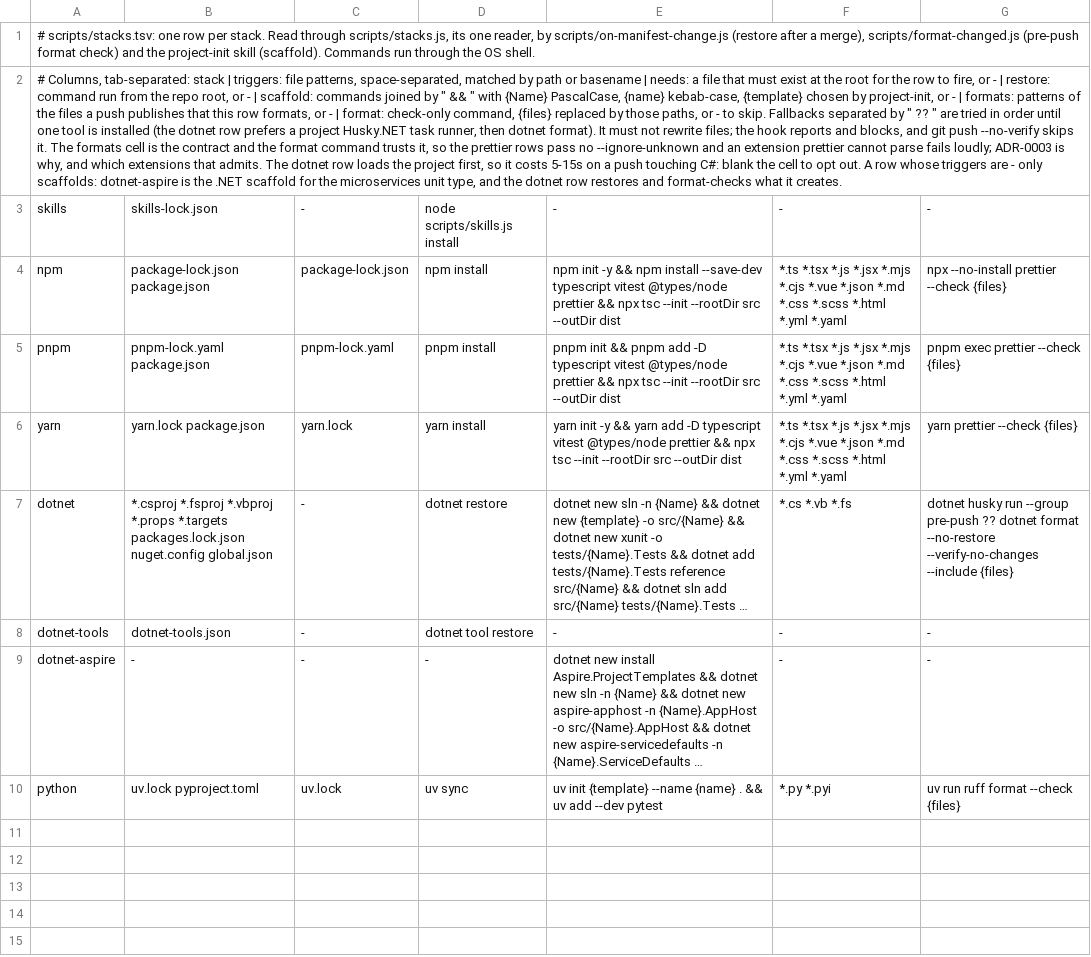
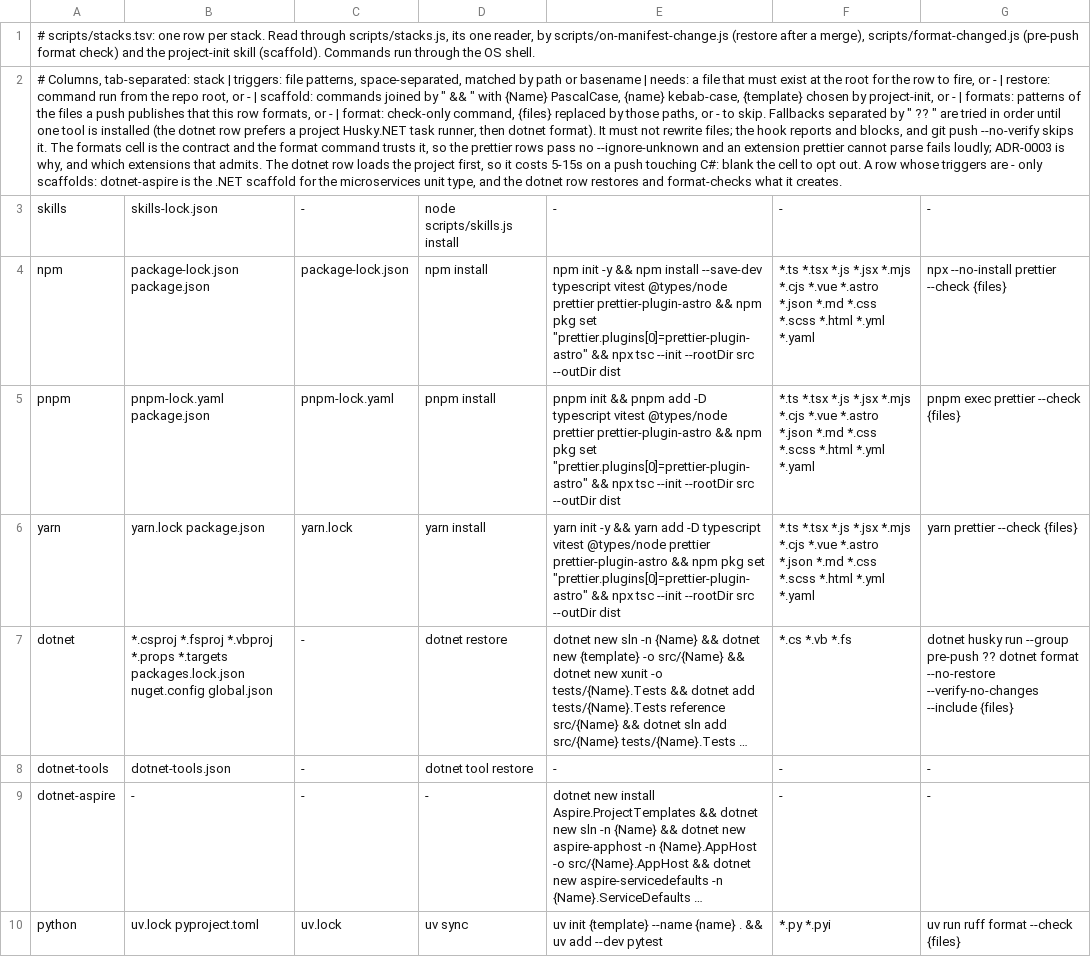
Before and after one commit to salaros/ai-harness, a TSV file: scripts/stacks.tsv, drawn as a sheet; long unchanged cells end in …; the diff names each change by its address in the sheet, - before the commit and + after, or states it on an @@ line.

Commit message:
feat(stacks): scaffold prettier-plugin-astro and format .astro
.astro was checked by nobody: the npm, pnpm and yarn rows left it off
their formats list because prettier cannot parse it unaided, and the
harness installed no plugin that would let it. TODO.md carried that as a
deferred item and ADR-0003 recorded it as a project's own problem.

The three scaffolds now install prettier-plugin-astro and name it in the
project's prettier config, and *.astro joins the formats list. The
declaration is half the work, not a detail: prettier 3 dropped plugin
auto-discovery, so an installed plugin it has not been told about answers
"No parser could be inferred" and blocks the push over a file nothing
could have formatted.

The stacks table check now asserts the pairing in all three directions --
the extension without the install, the extension without the config, and
the plugin with no extension behind it -- and ADR-0003 gains D-2 for the
decision. It also records why .razor stays off every list: dotnet format
leaves a misformatted .razor byte-identical while reformatting the same
@code body written into a .cs file, which settles the open question.

```diff
--- a/scripts/stacks.tsv
+++ b/scripts/stacks.tsv
-E4: …@types/node prettier && npx…
+E4: …@types/node prettier prettier-plugin-astro && npm pkg set "prettier.plugins[0]=prettier-plugin-astro" && npx…
-F4:F6: …*.cjs *.vue *.json *.md…
+F4:F6: …*.cjs *.vue *.astro *.json *.md…
-E5: …@types/node prettier && npx…
+E5: …@types/node prettier prettier-plugin-astro && npm pkg set "prettier.plugins[0]=prettier-plugin-astro" && npx…
-E6: …@types/node prettier && npx…
+E6: …@types/node prettier prettier-plugin-astro && npm pkg set "prettier.plugins[0]=prettier-plugin-astro" && npx…
```
Also changed, not shown: 3 other files.
